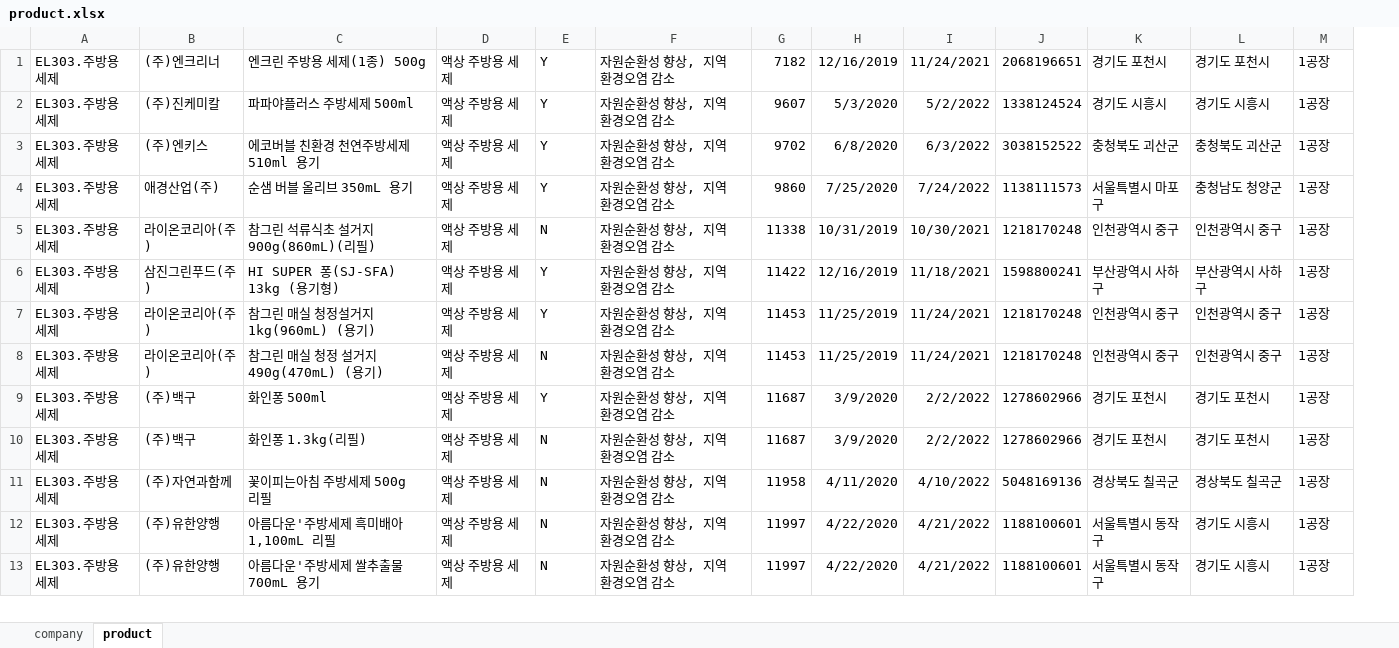
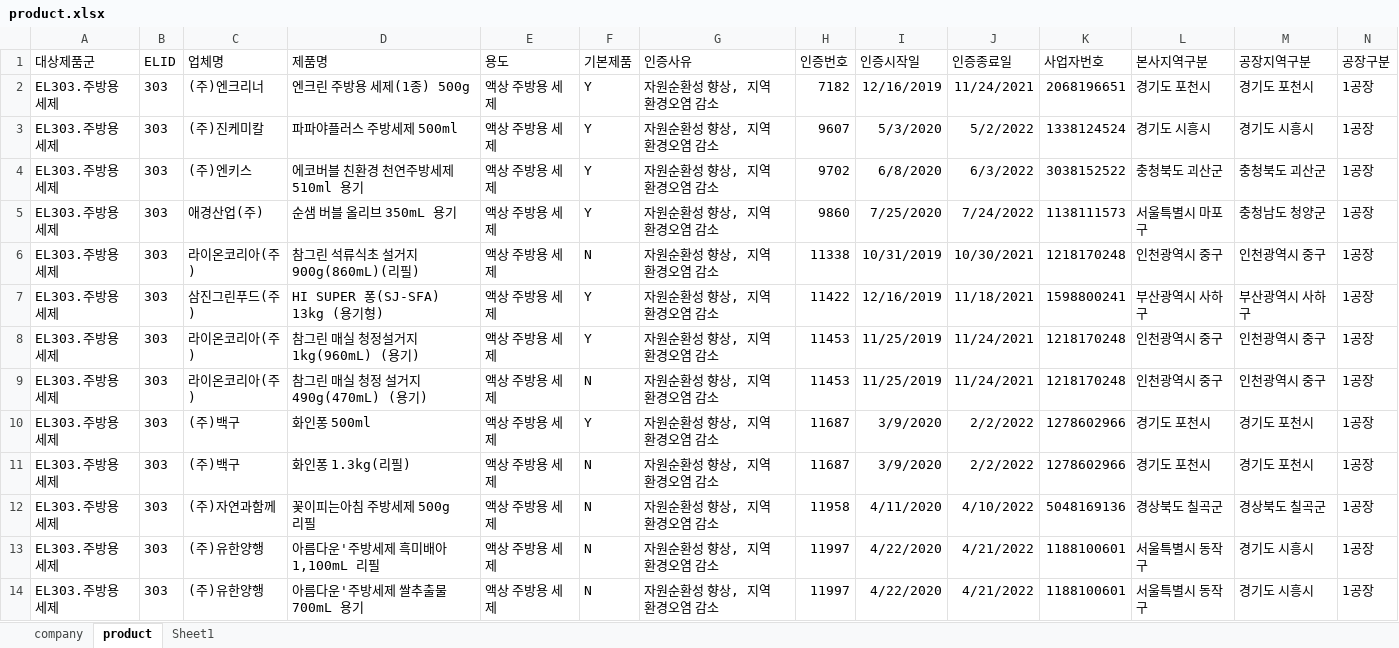
Before and after one commit to jing-si/gardener, an Excel workbook: excel/product.xlsx, sheet product, drawn as a sheet; only a part is shown; values as stored, in another font and other column widths than the file's, no borders; addresses are those after the commit; the diff names each change by its address in the sheet, - before the commit and + after, or states it on an @@ line.

```diff
--- a/excel/product.xlsx (sheet product)
+++ b/excel/product.xlsx (sheet product)
+sheet tab: Sheet1
+column B, rows 2-14: all 303
+row 1: 대상제품군 | ELID | 업체명 | 제품명 | 용도 | 기본제품 | 인증사유 | 인증번호 | 인증시작일 | 인증종료일 | 사업자번호 | 본사지역구분 | 공장지역구분 | 공장구분
```
Also changed, not shown: sheet company, 20 other files.
